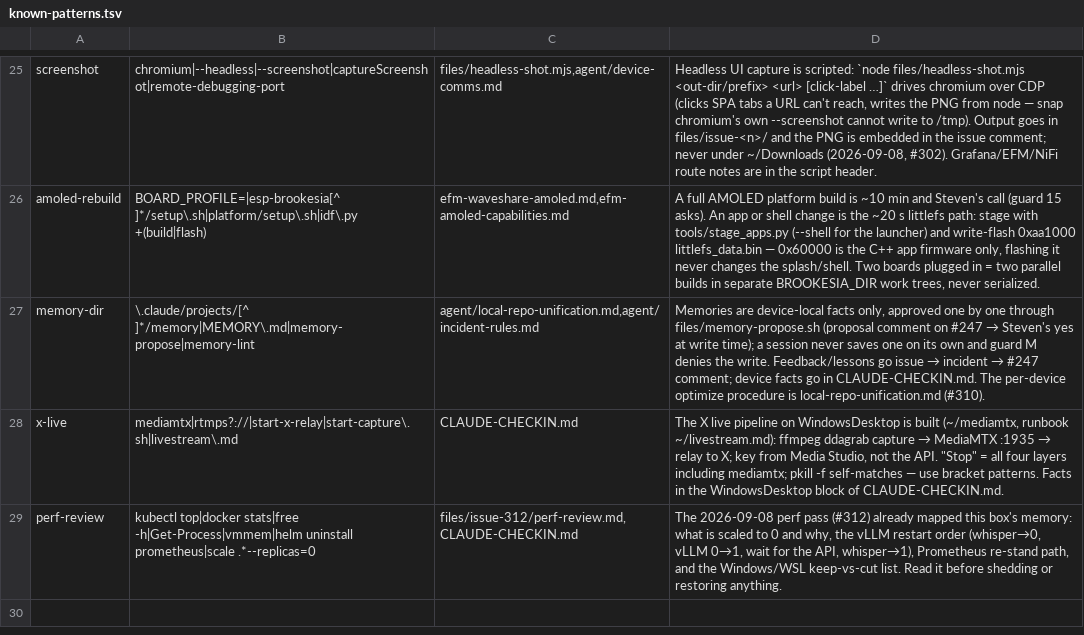
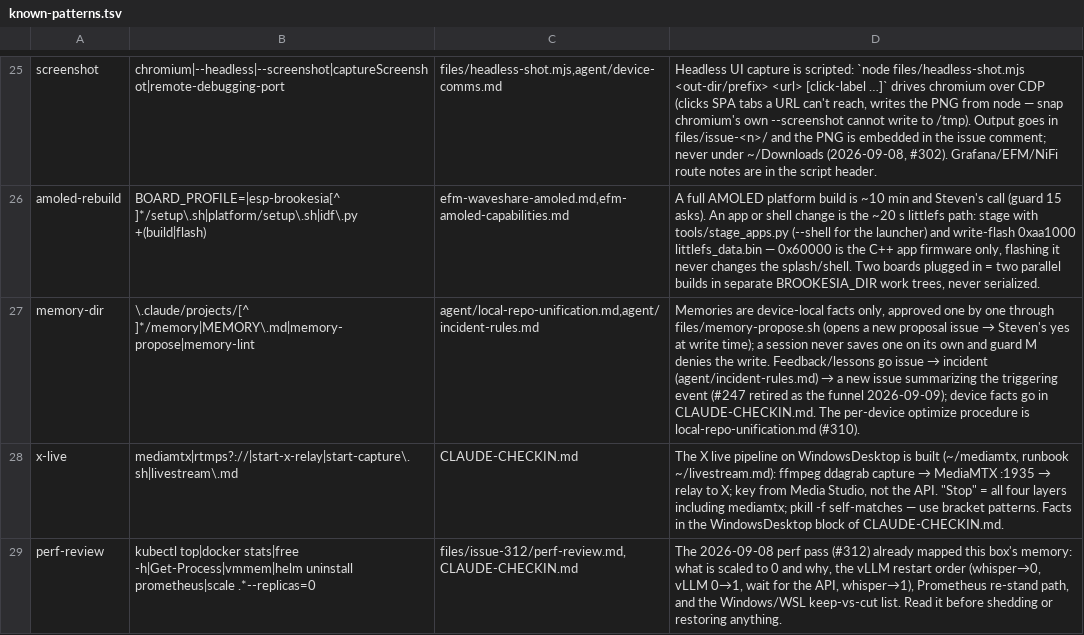
Before and after one commit to cldr-steven-matison/DesktopShare, a TSV file: agent/known-patterns.tsv, drawn as a sheet; only a part is shown, gaps mark what is left out; the diff names each change by its address in the sheet, - before the commit and + after, or states it on an @@ line.

Commit message:
#310: retire #247 as the memory/incident funnel — route to a new per-event issue
The [Incident Report] thread #247 grew too long and confused to be usable. Amend the
policy so the incident report lives in agent/incident-rules.md and each triggering event
gets its own new issue, instead of another comment on #247.

- files/memory-propose.sh now opens a "[memory proposal]" issue (labeled device:<dev> +
  status:review) via gh issue create, instead of commenting on #247; the issue URL is the
  approval record and goes in each memory's approved: frontmatter line.
- Retargeted the canon (incident-rules.md "Memories are not the instrument"), the CLAUDE.md
  universal-rules bullet, local-repo-unification.md, the known-patterns memory-dir row, and
  the memory-lint comment text.

guard.sh rule-M message strings still reference #247 and need the same swap; that edit was
blocked by the self-modify classifier this session — pending Steven's go.

```diff
--- a/agent/known-patterns.tsv
+++ b/agent/known-patterns.tsv
@@ D27: …through files/memory-propose.sh (proposal comment on #247 → Steven's yes at write time); a session never saves one on its own and guard M denies the write. Feedback/lessons go issue → incident → #247 comment; device facts… → …through files/memory-propose.sh (opens a new proposal issue → Steven's yes at write time); a session never saves one on its own and guard M denies the write. Feedback/lessons go issue → incident (agent/incident-rules.md) → a new issue summarizing the triggering event (#247 retired as the funnel 2026-09-09); device facts… @@
```
Also changed, not shown: 5 other files.
